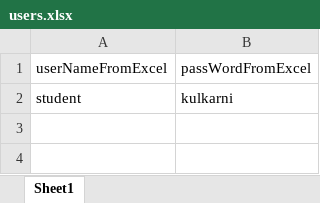
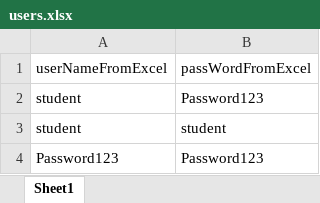
Before and after one commit to santoshkulkarni1986/Playwright-Page-Object-Model, an Excel workbook: src/data/users.xlsx, sheet Sheet1, drawn as a sheet; values as stored, in another font and other column widths than the file's, no borders; addresses are those after the commit; the diff names each change by its address in the sheet, - before the commit and + after, or states it on an @@ line.

Commit message:
Added more scenarios with data driven approach

```diff
--- a/src/data/users.xlsx (sheet Sheet1)
+++ b/src/data/users.xlsx (sheet Sheet1)
+row 2: student | Password123
-B3 (passWordFromExcel): kulkarni
+B3 (passWordFromExcel): student
+row 4: Password123 | Password123
```
Also changed, not shown: 9 other files.
